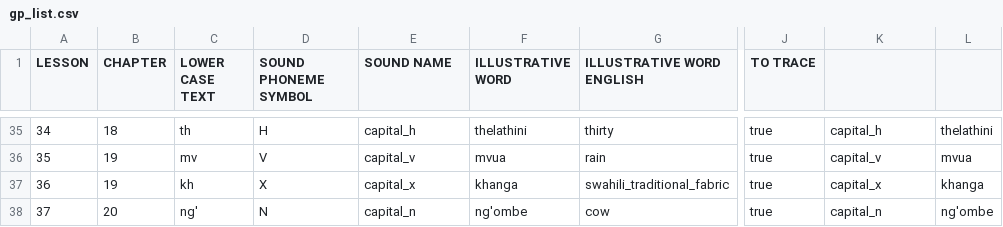
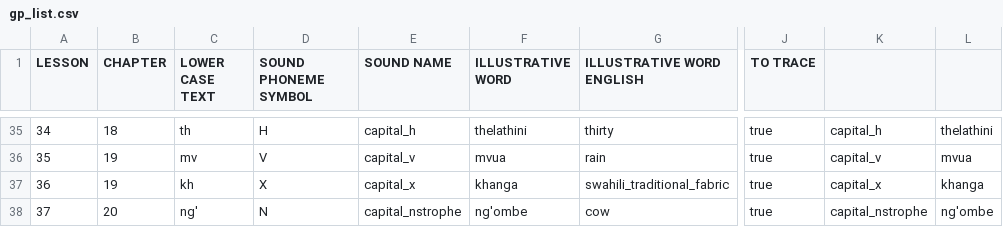
Before and after one commit to Manzalab/kalulu_v1, a CSV file: app/modules/language/assets/data/swahili/gp_list.csv, drawn as a sheet; only a part is shown, gaps mark what is left out; the diff names each change by its address in the sheet, - before the commit and + after, or states it on an @@ line.

```diff
--- a/app/modules/language/assets/data/swahili/gp_list.csv
+++ b/app/modules/language/assets/data/swahili/gp_list.csv
-E38 (SOUND NAME): capital_n
+E38 (SOUND NAME): capital_nstrophe
-K38: capital_n
+K38: capital_nstrophe
```
Also changed, not shown: app/modules/language/assets/data/english/gp_list.csv, app/modules/language/assets/data/english/plan.csv, 6 other files.
